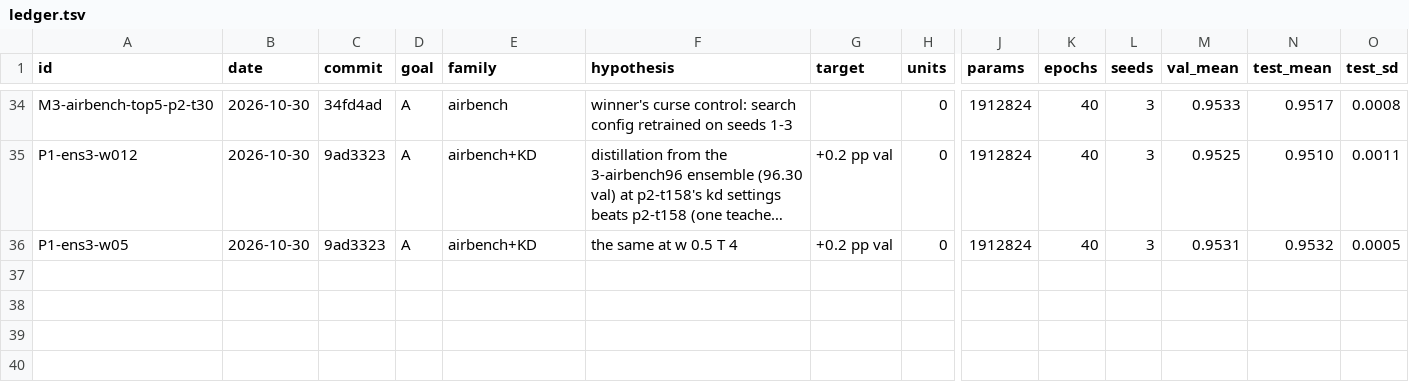
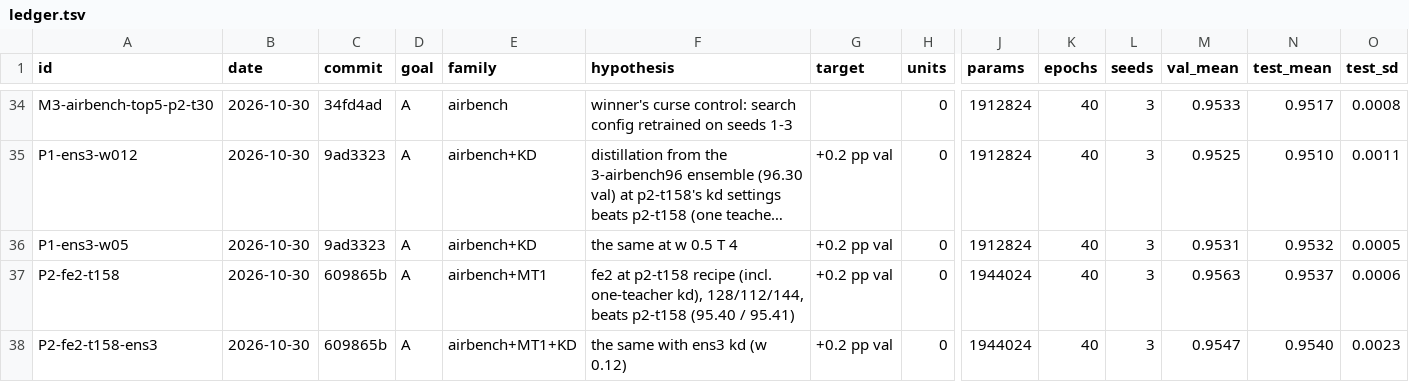
Before and after one commit to thearn/cifar-queue, a TSV file: docs/autoresearch/2026-10-29-footprint-arch/ledger.tsv, drawn as a sheet; only a part is shown, gaps mark what is left out; long unchanged cells end in …; rows hold the shown columns only; the diff names each change by its address in the sheet, - before the commit and + after, or states it on an @@ line.

```diff
--- a/docs/autoresearch/2026-10-29-footprint-arch/ledger.tsv
+++ b/docs/autoresearch/2026-10-29-footprint-arch/ledger.tsv
+row 37: P2-fe2-t158 | 2026-10-30 | 609865b | A | airbench+MT1 | fe2 at p2-t158 recipe (incl. one-teacher kd), 128/112/144, beats p2-t158 (95.40 / 95.41) | +0.2 pp val | 0 | 1944024 | 40 | 3 | 0.9563 | 0.9537 | 0.0006
+row 38: P2-fe2-t158-ens3 | 2026-10-30 | 609865b | A | airbench+MT1+KD | the same with ens3 kd (w 0.12) | +0.2 pp val | 0 | 1944024 | 40 | 3 | 0.9547 | 0.9540 | 0.0023
```
